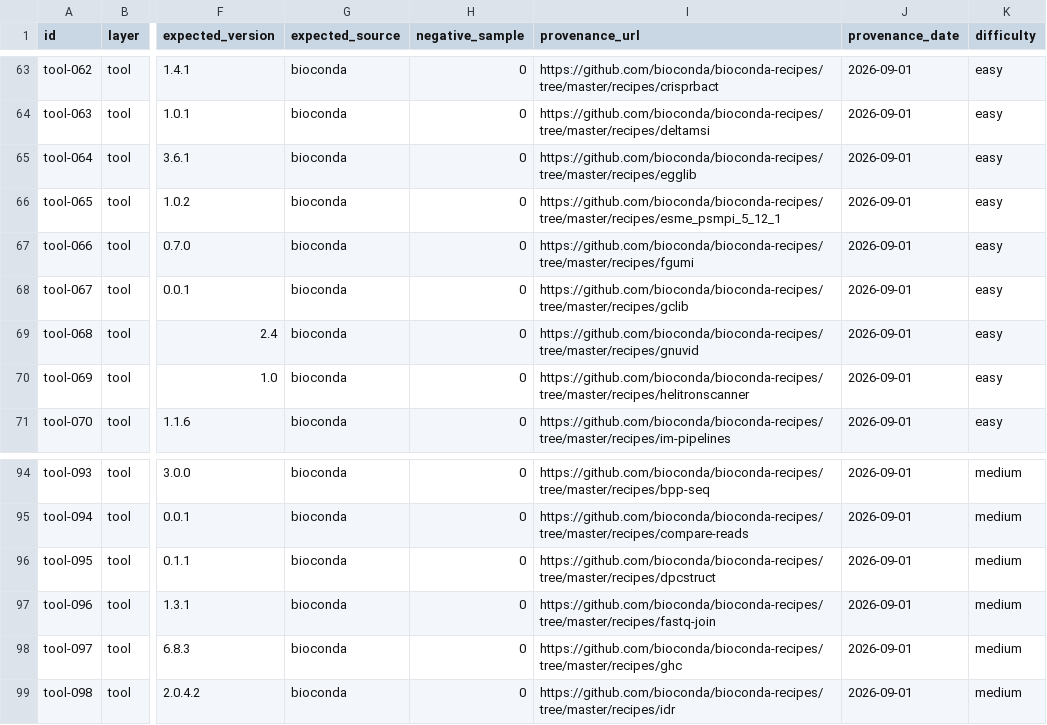
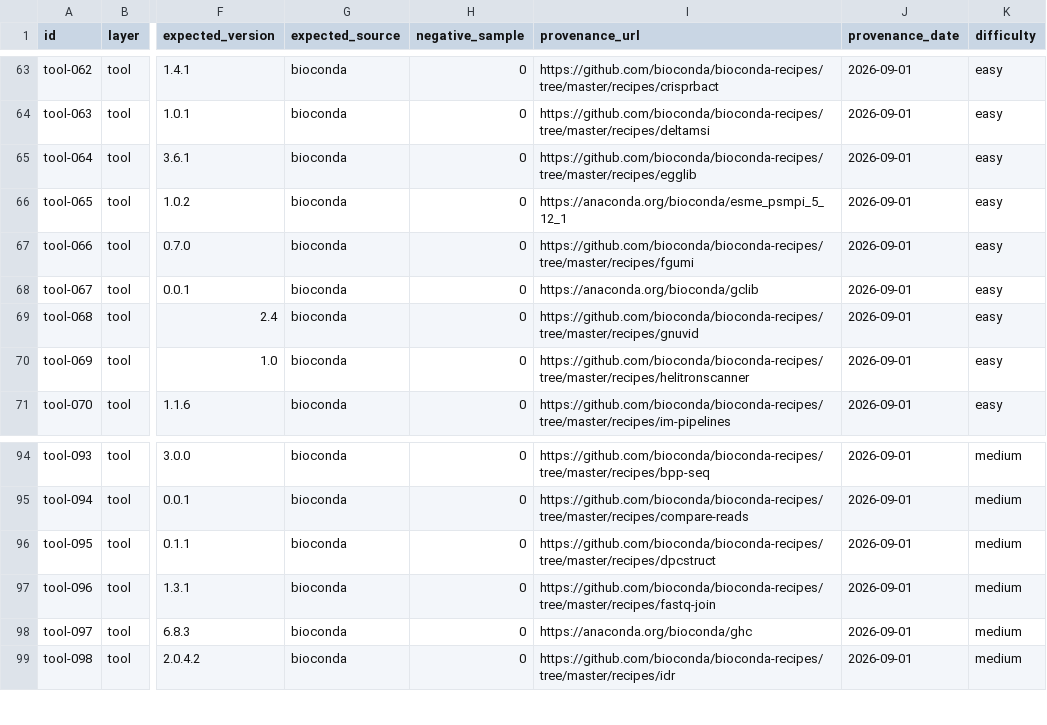
Before and after one commit to Traitome/oxo-flow, a CSV file: eval/gold/tool.csv, drawn as a sheet; only a part is shown, gaps mark what is left out; the diff covers the shown part only; the diff names each change by its address in the sheet, - before the commit and + after, or states it on an @@ line.

```diff
--- a/eval/gold/tool.csv
+++ b/eval/gold/tool.csv
-I66 (provenance_url): https://github.com/bioconda/bioconda-recipes/tree/master/recipes/esme_psmpi_5_12_1
+I66 (provenance_url): https://anaconda.org/bioconda/esme_psmpi_5_12_1
-I68 (provenance_url): https://github.com/bioconda/bioconda-recipes/tree/master/recipes/gclib
+I68 (provenance_url): https://anaconda.org/bioconda/gclib
-I98 (provenance_url): https://github.com/bioconda/bioconda-recipes/tree/master/recipes/ghc
+I98 (provenance_url): https://anaconda.org/bioconda/ghc
```
Also changed, not shown: 24 edited cells elsewhere in this file, 1 other file.
